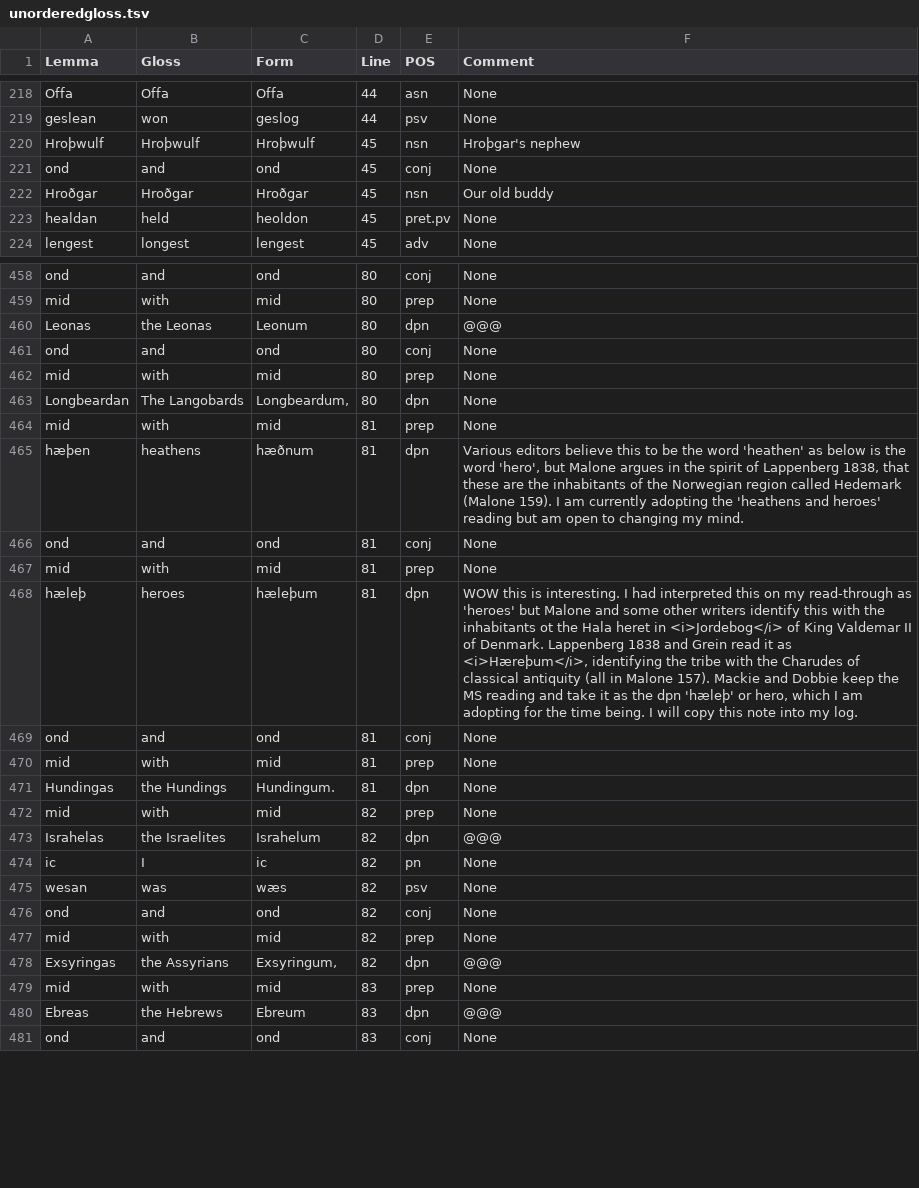
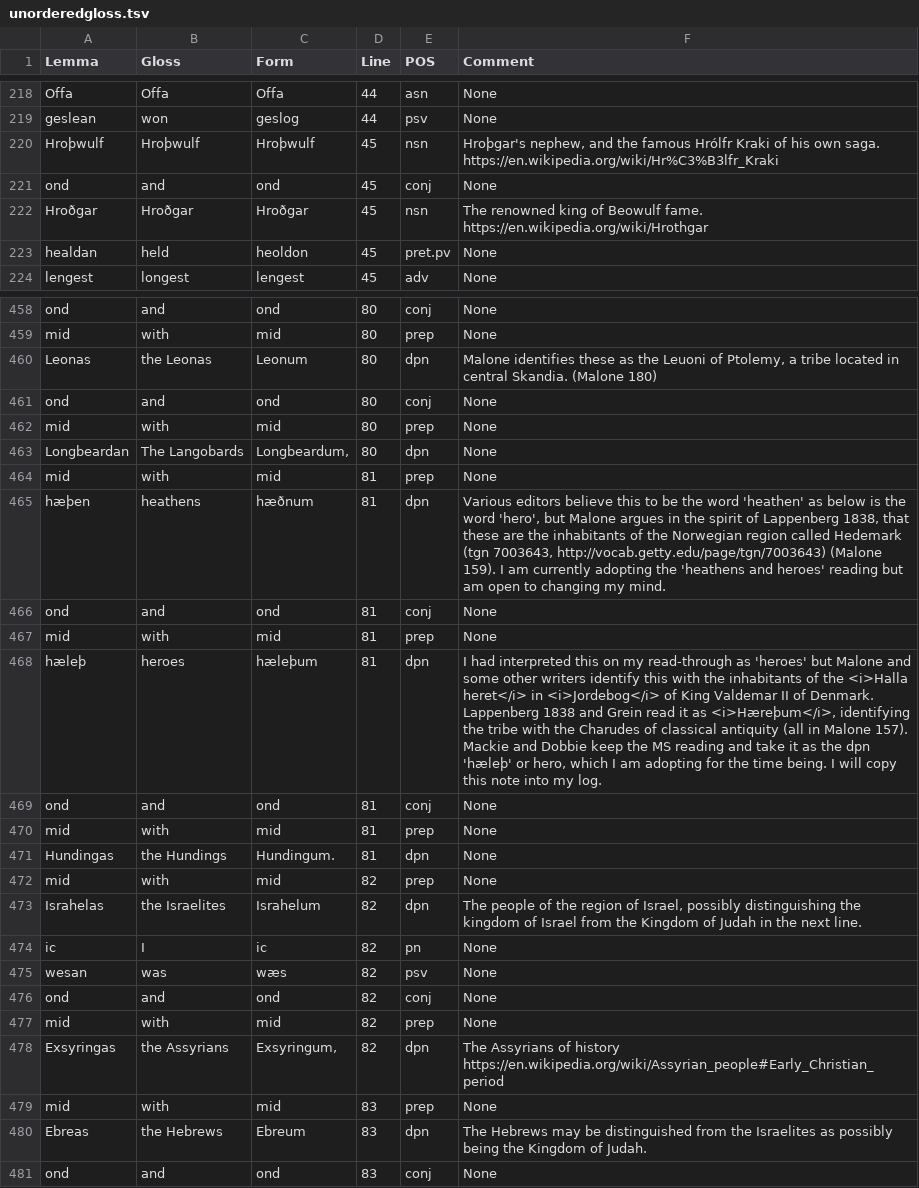
Before and after one commit to Lorehouse/widsith, a TSV file: transitiondocs/unorderedgloss.tsv, drawn as a sheet; only a part is shown, gaps mark what is left out; the diff covers the shown part only.

```diff
--- a/transitiondocs/unorderedgloss.tsv
+++ b/transitiondocs/unorderedgloss.tsv
@@ -219,5 +219,5 @@ Offa	Offa	Offa	44	asn	None
 geslean	won	geslog	44	psv	None
-Hroþwulf	Hroþwulf	Hroþwulf	45	nsn	Hroþgar's nephew
+Hroþwulf	Hroþwulf	Hroþwulf	45	nsn	Hroþgar's nephew, and the famous Hrólfr Kraki of his own saga. https://en.wikipedia.org/wiki/Hr%C3%B3lfr_Kraki
 ond	and	ond	45	conj	None
-Hroðgar	Hroðgar	Hroðgar	45	nsn	Our old buddy
+Hroðgar	Hroðgar	Hroðgar	45	nsn	The renowned king of Beowulf fame. https://en.wikipedia.org/wiki/Hrothgar
 healdan	held	heoldon	45	pret.pv	None
@@ -459,3 +459,3 @@ ond	and	ond	80	conj	None
 mid	with	mid	80	prep	None
-Leonas	the Leonas	Leonum	80	dpn	@@@
+Leonas	the Leonas	Leonum	80	dpn	Malone identifies these as the Leuoni of Ptolemy, a tribe located in central Skandia. (Malone 180)
 ond	and	ond	80	conj	None
@@ -464,6 +464,6 @@ Longbeardan	The Langobards	Longbeardum,	80	dpn	None
 mid	with	mid	81	prep	None
-hæþen	heathens	hæðnum	81	dpn	Various editors believe this to be the word 'heathen' as below is the word 'hero', but Malone argues in the spirit of Lappenberg 1838, that these are the inhabitants of the Norwegian region called Hedemark (Malone 159). I am currently adopting the 'heathens and heroes' reading but am open to changing my mind.
+hæþen	heathens	hæðnum	81	dpn	Various editors believe this to be the word 'heathen' as below is the word 'hero', but Malone argues in the spirit of Lappenberg 1838, that these are the inhabitants of the Norwegian region called Hedemark (tgn 7003643, http://vocab.getty.edu/page/tgn/7003643) (Malone 159). I am currently adopting the 'heathens and heroes' reading but am open to changing my mind.
 ond	and	ond	81	conj	None
 mid	with	mid	81	prep	None
-hæleþ	heroes	hæleþum	81	dpn	WOW this is interesting. I had interpreted this on my read-through as 'heroes' but Malone and some other writers identify this with the inhabitants ot the Hala heret in <i>Jordebog</i> of King Valdemar II of Denmark. Lappenberg 1838 and Grein read it as <i>Hæreþum</i>, identifying the tribe with the Charudes of classical antiquity (all in Malone 157). Mackie and Dobbie keep the MS reading and take it as the dpn 'hæleþ' or hero, which I am adopting for the time being. I will copy this note into my log.
+hæleþ	heroes	hæleþum	81	dpn	I had interpreted this on my read-through as 'heroes' but Malone and some other writers identify this with the inhabitants of the <i>Halla heret</i> in <i>Jordebog</i> of King Valdemar II of Denmark. Lappenberg 1838 and Grein read it as <i>Hæreþum</i>, identifying the tribe with the Charudes of classical antiquity (all in Malone 157). Mackie and Dobbie keep the MS reading and take it as the dpn 'hæleþ' or hero, which I am adopting for the time being. I will copy this note into my log.
 ond	and	ond	81	conj	None
@@ -472,3 +472,3 @@ Hundingas	the Hundings	Hundingum.	81	dpn	None
 mid	with	mid	82	prep	None
-Israhelas	the Israelites	Israhelum	82	dpn	@@@
+Israhelas	the Israelites	Israhelum	82	dpn	The people of the region of Israel, possibly distinguishing the kingdom of Israel from the Kingdom of Judah in the next line.
 ic	I	ic	82	pn	None
@@ -477,5 +477,5 @@ ond	and	ond	82	conj	None
 mid	with	mid	82	prep	None
-Exsyringas	the Assyrians	Exsyringum,	82	dpn	@@@
+Exsyringas	the Assyrians	Exsyringum,	82	dpn	The Assyrians of history https://en.wikipedia.org/wiki/Assyrian_people#Early_Christian_period
 mid	with	mid	83	prep	None
-Ebreas	the Hebrews	Ebreum	83	dpn	@@@
+Ebreas	the Hebrews	Ebreum	83	dpn	The Hebrews may be distinguished from the Israelites as possibly being the Kingdom of Judah.
 ond	and	ond	83	conj	None
```
Also changed, not shown: 1 removed row and 54 edited cells elsewhere in this file, transitiondocs/sortedgloss.tsv, 6 other files.
